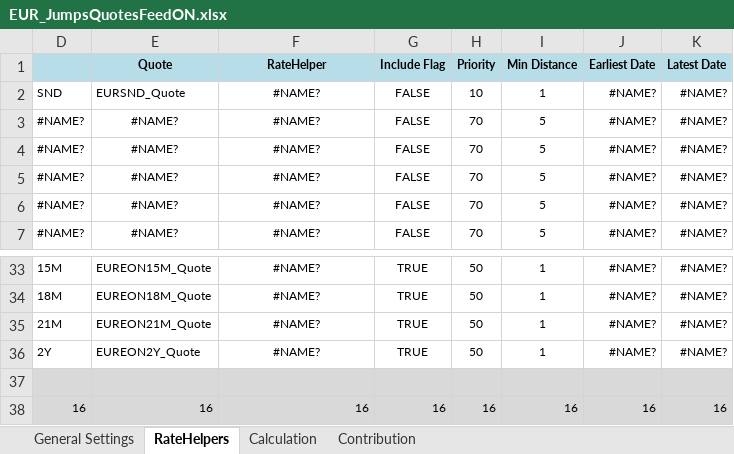
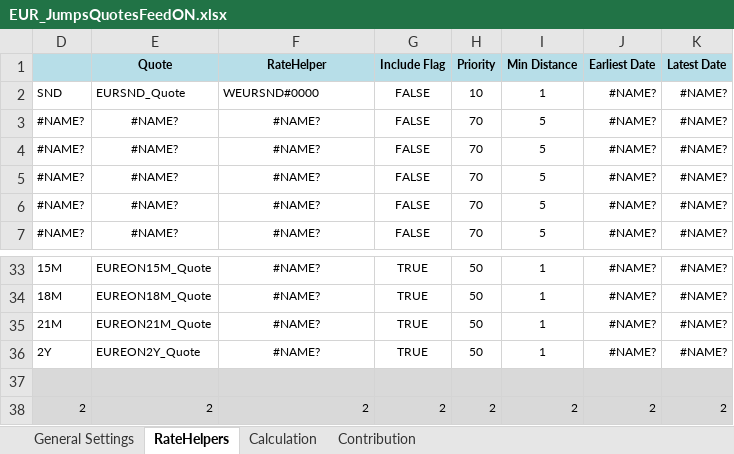
Before and after one commit to eehlers/QuantLibXL, an Excel workbook: Data2/XLS/EUR/EUR_JumpsQuotesFeedON.xlsx, sheet RateHelpers, drawn as a sheet; only a part is shown, gaps mark what is left out; values as stored, in another font and other column widths than the file's, no borders; removed rows and columns are numbered as before the commit, all else as after; the diff names each change by its address in the sheet, - before the commit and + after, or states it on an @@ line.

Commit message:
implement function qlFraRateHelper()

```diff
--- a/Data2/XLS/EUR/EUR_JumpsQuotesFeedON.xlsx (sheet RateHelpers)
+++ b/Data2/XLS/EUR/EUR_JumpsQuotesFeedON.xlsx (sheet RateHelpers)
-F2 (RateHelper): #NAME?
+F2 (RateHelper): WEURSND#0000
-F2 alignment: center
+F2 alignment: left
-row 38: 16 | 16 | 16 | 16 | 16 | 16 | 16 | 16
+row 38: 2 | 2 | 2 | 2 | 2 | 2 | 2 | 2
```
Also changed, not shown: sheet Contribution, sheet General Settings, charts or pictures, 1 other file.
